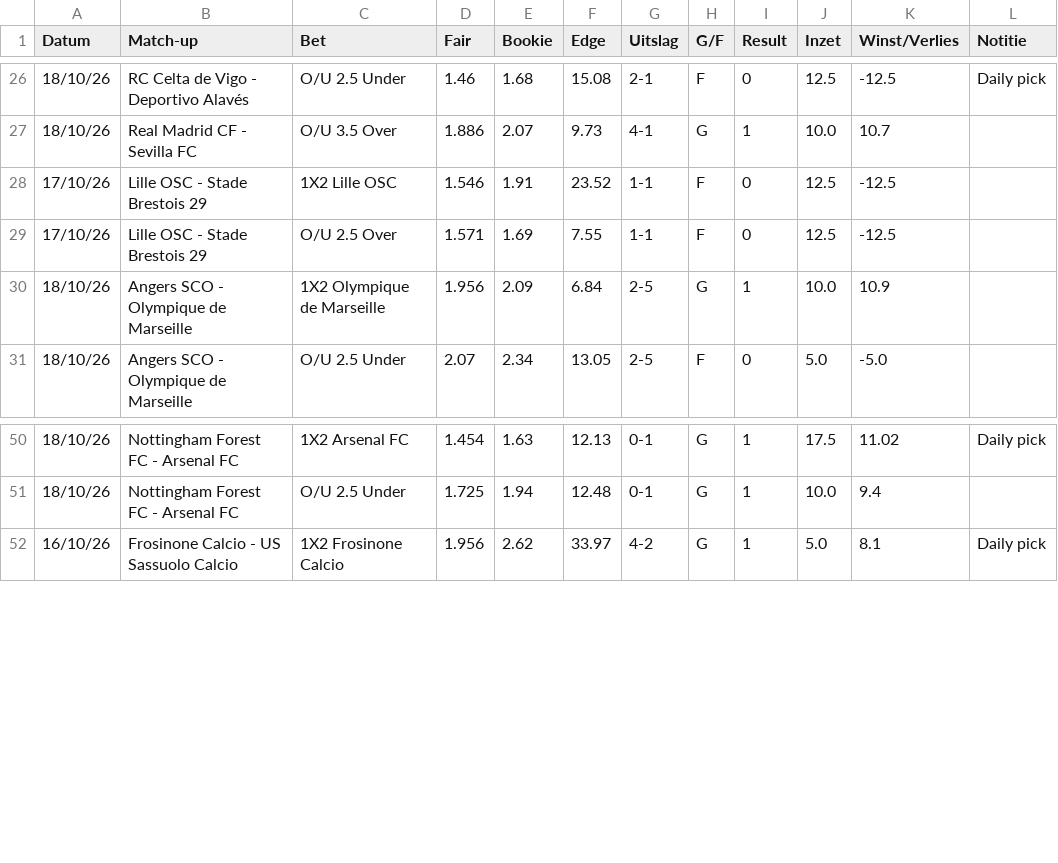
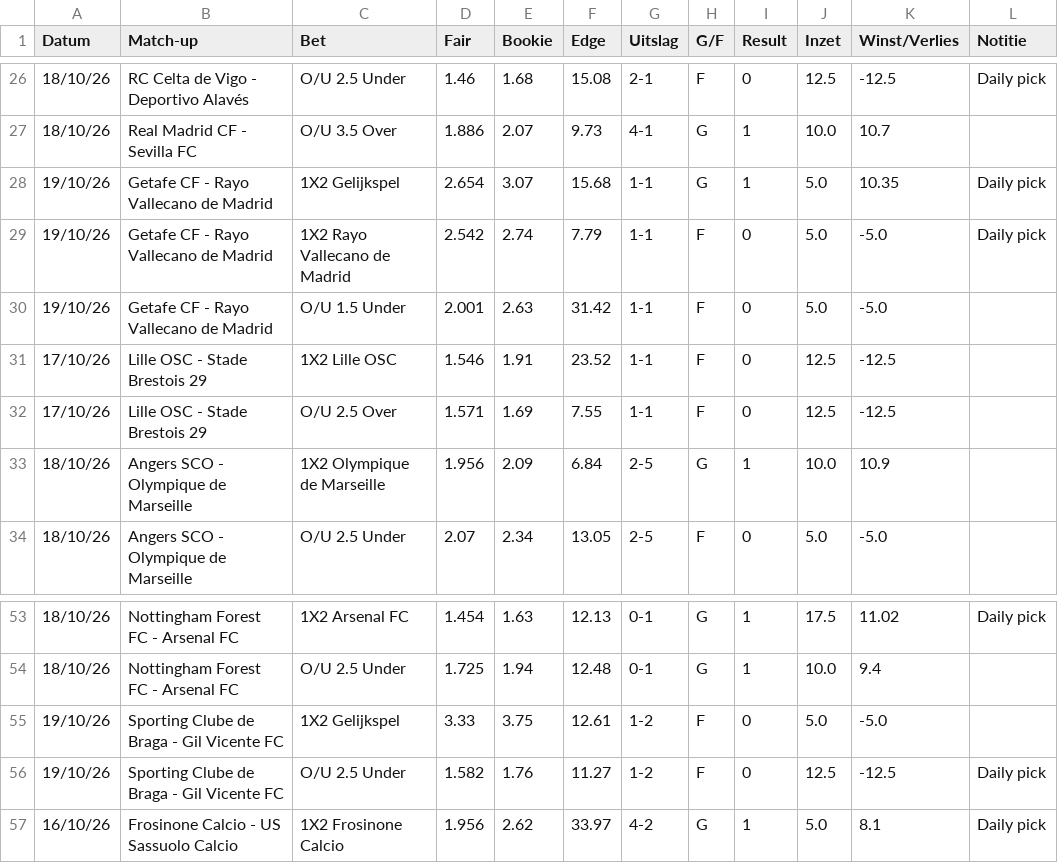
Before and after one commit to Player87887/Johnsballiebets, a CSV file: picks/history027.csv, drawn as a sheet; only a part is shown, gaps mark what is left out; the diff names each change by its address in the sheet, - before the commit and + after, or states it on an @@ line.

Commit message:
Picks: history027.csv bijgewerkt

```diff
--- a/picks/history027.csv
+++ b/picks/history027.csv
+row 28: 19/10/26 | Getafe CF - Rayo Vallecano de Madrid | 1X2 Gelijkspel | 2.654 | 3.07 | 15.68 | 1-1 | G | 1 | 5.0 | 10.35 | Daily pick
+row 29: 19/10/26 | Getafe CF - Rayo Vallecano de Madrid | 1X2 Rayo Vallecano de Madrid | 2.542 | 2.74 | 7.79 | 1-1 | F | 0 | 5.0 | -5.0 | Daily pick
+row 30: 19/10/26 | Getafe CF - Rayo Vallecano de Madrid | O/U 1.5 Under | 2.001 | 2.63 | 31.42 | 1-1 | F | 0 | 5.0 | -5.0
+row 55: 19/10/26 | Sporting Clube de Braga - Gil Vicente FC | 1X2 Gelijkspel | 3.33 | 3.75 | 12.61 | 1-2 | F | 0 | 5.0 | -5.0
+row 56: 19/10/26 | Sporting Clube de Braga - Gil Vicente FC | O/U 2.5 Under | 1.582 | 1.76 | 11.27 | 1-2 | F | 0 | 12.5 | -12.5 | Daily pick
```
